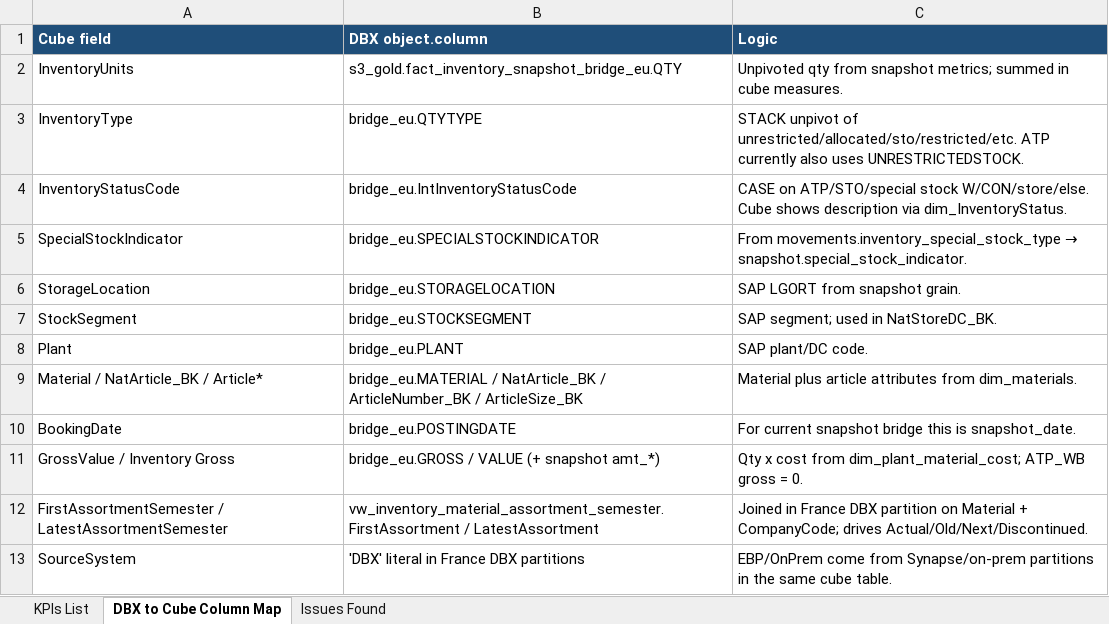
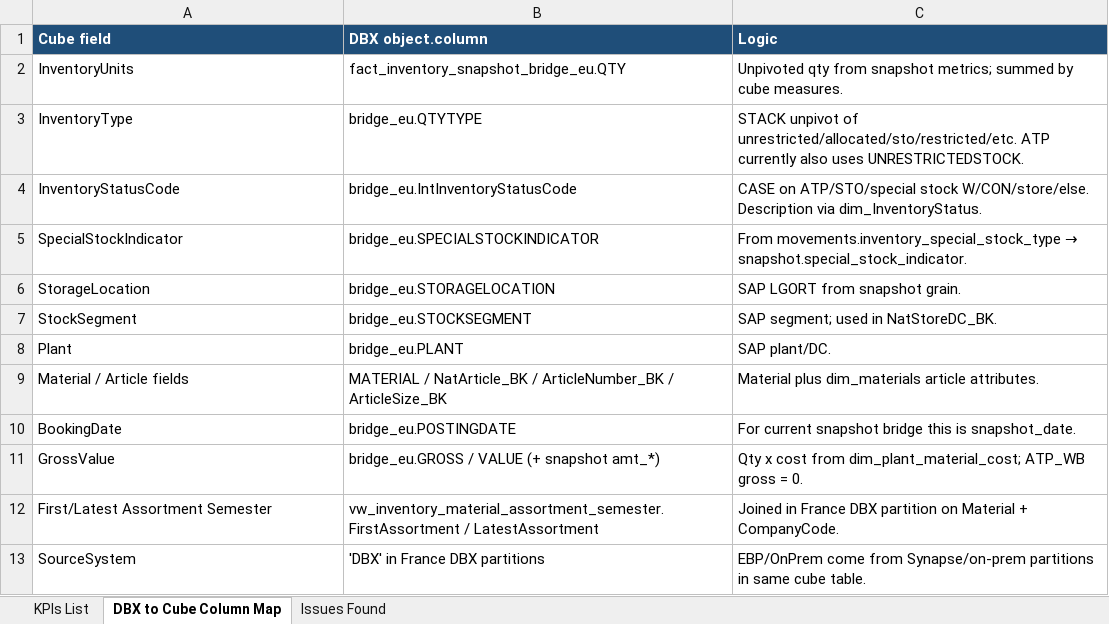
Before and after one commit to Akshayteja-cursor/Akshay_Cursor, an Excel workbook: Inventory_Testing.xlsx, sheet DBX to Cube Column Map, drawn as a sheet; values as stored, in another font and other column widths than the file's, no borders; the diff names each change by its address in the sheet, - before the commit and + after, or states it on an @@ line.

```diff
--- a/Inventory_Testing.xlsx (sheet DBX to Cube Column Map)
+++ b/Inventory_Testing.xlsx (sheet DBX to Cube Column Map)
-B2 (DBX object.column): s3_gold.fact_inventory_snapshot_bridge_eu.QTY
+B2 (DBX object.column): fact_inventory_snapshot_bridge_eu.QTY
-C2 (Logic): …metrics; summed in cube measures.
+C2 (Logic): …metrics; summed by cube measures.
-C4 (Logic): …stock W/CON/store/else. Cube shows description via dim_InventoryStatus.
+C4 (Logic): …stock W/CON/store/else. Description via dim_InventoryStatus.
-C8 (Logic): SAP plant/DC code.
+C8 (Logic): SAP plant/DC.
-A9 (Cube field): Material / NatArticle_BK / Article*
+A9 (Cube field): Material / Article fields
-B9 (DBX object.column): bridge_eu.MATERIAL / NatArticle_BK…
+B9 (DBX object.column): MATERIAL / NatArticle_BK…
-C9 (Logic): Material plus article attributes from dim_materials.
+C9 (Logic): Material plus dim_materials article attributes.
-A11 (Cube field): GrossValue / Inventory Gross
+A11 (Cube field): GrossValue
-A12 (Cube field): FirstAssortmentSemester / LatestAssortmentSemester
+A12 (Cube field): First/Latest Assortment Semester
-C12 (Logic): …Material + CompanyCode; drives Actual/Old/Next/Discontinued.
+C12 (Logic): …Material + CompanyCode.
-B13 (DBX object.column): 'DBX' literal in France DBX partitions
+B13 (DBX object.column): 'DBX' in France DBX partitions
-C13 (Logic): …partitions in the same cube…
+C13 (Logic): …partitions in same cube…
```
Also changed, not shown: sheet KPIs List, sheet Issues Found.
